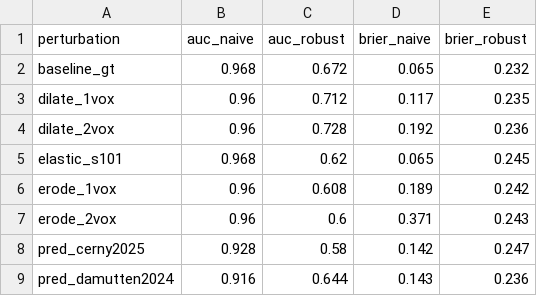
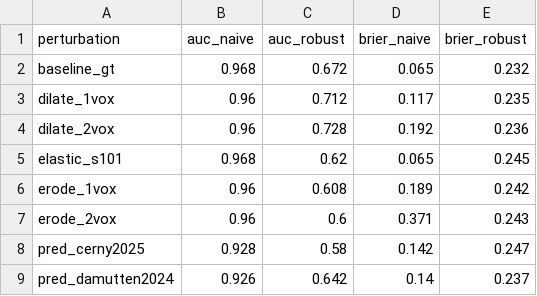
Before and after one commit to Hajimi-Sudo/pitnet-mri-radiomics-reproducibility, a CSV file: analysis/results/metrics/clinical_stress_test_summary.csv, drawn as a sheet.

```diff
--- a/analysis/results/metrics/clinical_stress_test_summary.csv
+++ b/analysis/results/metrics/clinical_stress_test_summary.csv
@@ -8,2 +8,2 @@ erode_2vox,0.96,0.6,0.371,0.243
 pred_cerny2025,0.928,0.58,0.142,0.247
-pred_damutten2024,0.916,0.644,0.143,0.236
+pred_damutten2024,0.926,0.642,0.14,0.237
```
Also changed, not shown: 2 other files.
